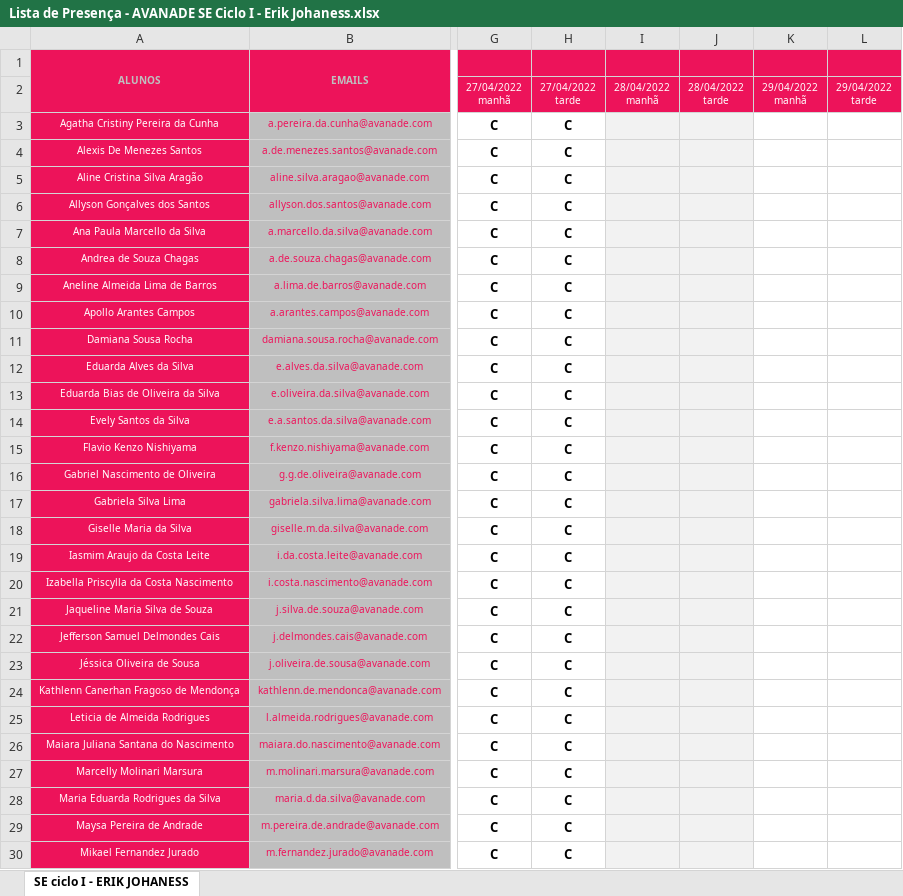
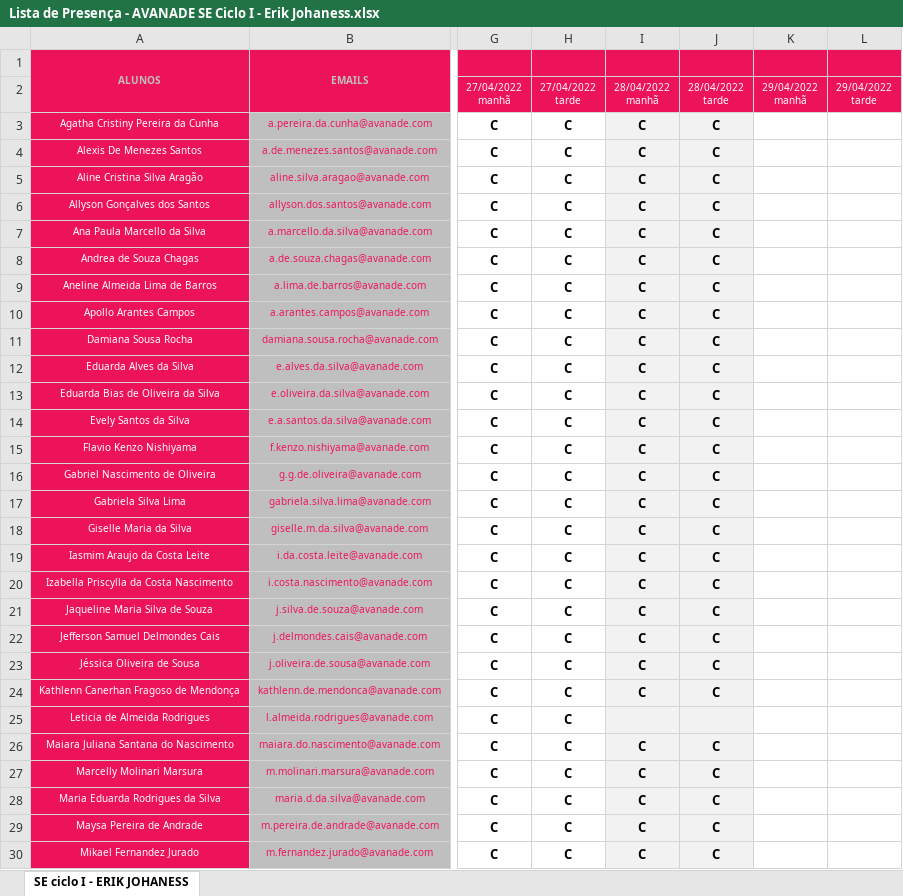
Before and after one commit to kirestein/decolaFiap, an Excel workbook: Lista de Presença - AVANADE SE Ciclo I - Erik Johaness.xlsx, sheet SE ciclo I - ERIK JOHANESS, drawn as a sheet; only a part is shown, gaps mark what is left out; values as stored, in another font and other column widths than the file's, no borders; charts and pictures not drawn; the diff covers the shown part only; the diff names each change by its address in the sheet, - before the commit and + after, or states it on an @@ line.

```diff
--- a/Lista de Presença - AVANADE SE Ciclo I - Erik Johaness.xlsx (sheet SE ciclo I - ERIK JOHANESS)
+++ b/Lista de Presença - AVANADE SE Ciclo I - Erik Johaness.xlsx (sheet SE ciclo I - ERIK JOHANESS)
-I3:I24: (empty)
+I3:I24: C
-J3:J24: (empty)
+J3:J24: C
-I26:I30: (empty)
+I26:I30: C
-J26:J30: (empty)
+J26:J30: C
```
Also changed, not shown: 38 edited cells elsewhere in this sheet, 2 other files.
